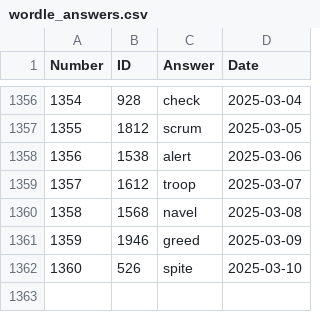
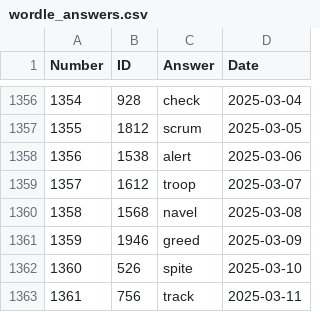
Before and after one commit to nicolas-guerra/PastWordle, a CSV file: wordle_answers.csv, drawn as a sheet; only a part is shown, gaps mark what is left out.

```diff
--- a/wordle_answers.csv
+++ b/wordle_answers.csv
@@ -1362 +1362,2 @@ Number,ID,Answer,Date
 1360,526,spite,2025-03-10
+1361,756,track,2025-03-11
```
